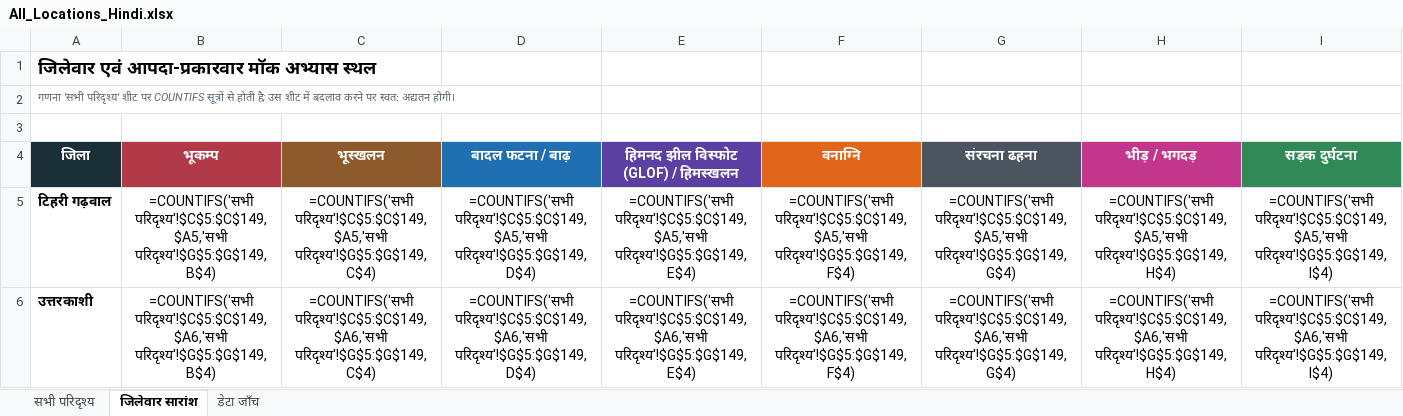
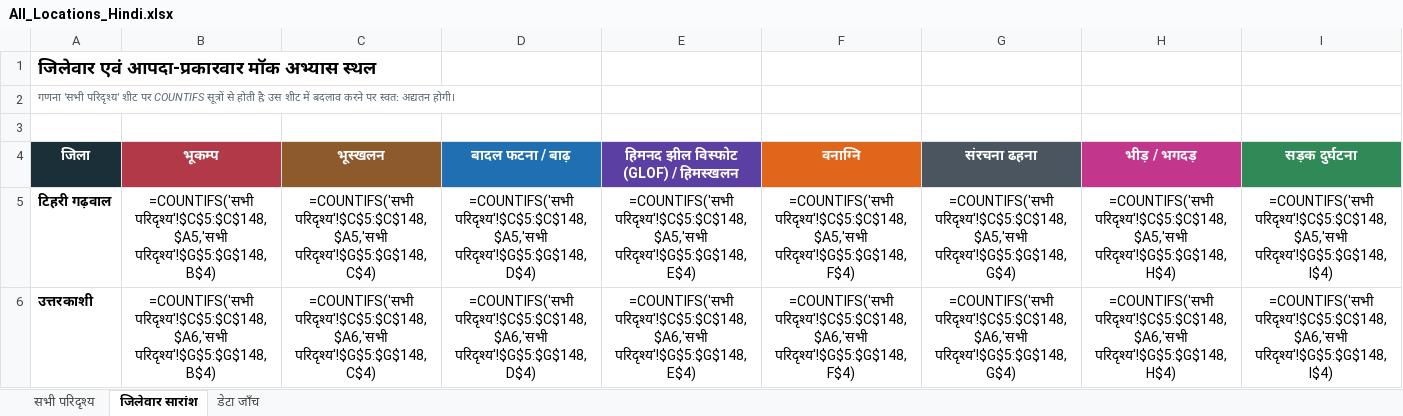
Before and after one commit to usdma-aapdadiwas-2026/usdma-aapdadiwas-2026.github.io, an Excel workbook: All_Locations_Hindi.xlsx, sheet जिलेवार सारांश, drawn as a sheet; only a part is shown; values as stored, in another font and other column widths than the file's, no borders; formulas without a stored value are shown as written; the diff covers the shown part only; the diff names each change by its address in the sheet, - before the commit and + after, or states it on an @@ line.

```diff
--- a/All_Locations_Hindi.xlsx (sheet जिलेवार सारांश)
+++ b/All_Locations_Hindi.xlsx (sheet जिलेवार सारांश)
-B5 (भूकम्प): =COUNTIFS('सभी परिदृश्य'!$C$5:$C$149,$A5,'सभी परिदृश्य'!$G$5:$G$149,B$4)
+B5 (भूकम्प): =COUNTIFS('सभी परिदृश्य'!$C$5:$C$148,$A5,'सभी परिदृश्य'!$G$5:$G$148,B$4)
-C5 (भूस्खलन): =COUNTIFS('सभी परिदृश्य'!$C$5:$C$149,$A5,'सभी परिदृश्य'!$G$5:$G$149,C$4)
+C5 (भूस्खलन): =COUNTIFS('सभी परिदृश्य'!$C$5:$C$148,$A5,'सभी परिदृश्य'!$G$5:$G$148,C$4)
-D5 (बादल फटना / बाढ़): =COUNTIFS('सभी परिदृश्य'!$C$5:$C$149,$A5,'सभी परिदृश्य'!$G$5:$G$149,D$4)
+D5 (बादल फटना / बाढ़): =COUNTIFS('सभी परिदृश्य'!$C$5:$C$148,$A5,'सभी परिदृश्य'!$G$5:$G$148,D$4)
-E5: =COUNTIFS('सभी परिदृश्य'!$C$5:$C$149,$A5,'सभी परिदृश्य'!$G$5:$G$149,E$4)
+E5: =COUNTIFS('सभी परिदृश्य'!$C$5:$C$148,$A5,'सभी परिदृश्य'!$G$5:$G$148,E$4)
-F5 (वनाग्नि): =COUNTIFS('सभी परिदृश्य'!$C$5:$C$149,$A5,'सभी परिदृश्य'!$G$5:$G$149,F$4)
+F5 (वनाग्नि): =COUNTIFS('सभी परिदृश्य'!$C$5:$C$148,$A5,'सभी परिदृश्य'!$G$5:$G$148,F$4)
-G5 (संरचना ढहना): =COUNTIFS('सभी परिदृश्य'!$C$5:$C$149,$A5,'सभी परिदृश्य'!$G$5:$G$149,G$4)
+G5 (संरचना ढहना): =COUNTIFS('सभी परिदृश्य'!$C$5:$C$148,$A5,'सभी परिदृश्य'!$G$5:$G$148,G$4)
-H5 (भीड़ / भगदड़): =COUNTIFS('सभी परिदृश्य'!$C$5:$C$149,$A5,'सभी परिदृश्य'!$G$5:$G$149,H$4)
+H5 (भीड़ / भगदड़): =COUNTIFS('सभी परिदृश्य'!$C$5:$C$148,$A5,'सभी परिदृश्य'!$G$5:$G$148,H$4)
-I5 (सड़क दुर्घटना): =COUNTIFS('सभी परिदृश्य'!$C$5:$C$149,$A5,'सभी परिदृश्य'!$G$5:$G$149,I$4)
+I5 (सड़क दुर्घटना): =COUNTIFS('सभी परिदृश्य'!$C$5:$C$148,$A5,'सभी परिदृश्य'!$G$5:$G$148,I$4)
-B6 (भूकम्प): =COUNTIFS('सभी परिदृश्य'!$C$5:$C$149,$A6,'सभी परिदृश्य'!$G$5:$G$149,B$4)
+B6 (भूकम्प): =COUNTIFS('सभी परिदृश्य'!$C$5:$C$148,$A6,'सभी परिदृश्य'!$G$5:$G$148,B$4)
-C6 (भूस्खलन): =COUNTIFS('सभी परिदृश्य'!$C$5:$C$149,$A6,'सभी परिदृश्य'!$G$5:$G$149,C$4)
+C6 (भूस्खलन): =COUNTIFS('सभी परिदृश्य'!$C$5:$C$148,$A6,'सभी परिदृश्य'!$G$5:$G$148,C$4)
-D6 (बादल फटना / बाढ़): =COUNTIFS('सभी परिदृश्य'!$C$5:$C$149,$A6,'सभी परिदृश्य'!$G$5:$G$149,D$4)
+D6 (बादल फटना / बाढ़): =COUNTIFS('सभी परिदृश्य'!$C$5:$C$148,$A6,'सभी परिदृश्य'!$G$5:$G$148,D$4)
-E6: =COUNTIFS('सभी परिदृश्य'!$C$5:$C$149,$A6,'सभी परिदृश्य'!$G$5:$G$149,E$4)
+E6: =COUNTIFS('सभी परिदृश्य'!$C$5:$C$148,$A6,'सभी परिदृश्य'!$G$5:$G$148,E$4)
-F6 (वनाग्नि): =COUNTIFS('सभी परिदृश्य'!$C$5:$C$149,$A6,'सभी परिदृश्य'!$G$5:$G$149,F$4)
+F6 (वनाग्नि): =COUNTIFS('सभी परिदृश्य'!$C$5:$C$148,$A6,'सभी परिदृश्य'!$G$5:$G$148,F$4)
-G6 (संरचना ढहना): =COUNTIFS('सभी परिदृश्य'!$C$5:$C$149,$A6,'सभी परिदृश्य'!$G$5:$G$149,G$4)
+G6 (संरचना ढहना): =COUNTIFS('सभी परिदृश्य'!$C$5:$C$148,$A6,'सभी परिदृश्य'!$G$5:$G$148,G$4)
-H6 (भीड़ / भगदड़): =COUNTIFS('सभी परिदृश्य'!$C$5:$C$149,$A6,'सभी परिदृश्य'!$G$5:$G$149,H$4)
+H6 (भीड़ / भगदड़): =COUNTIFS('सभी परिदृश्य'!$C$5:$C$148,$A6,'सभी परिदृश्य'!$G$5:$G$148,H$4)
-I6 (सड़क दुर्घटना): =COUNTIFS('सभी परिदृश्य'!$C$5:$C$149,$A6,'सभी परिदृश्य'!$G$5:$G$149,I$4)
+I6 (सड़क दुर्घटना): =COUNTIFS('सभी परिदृश्य'!$C$5:$C$148,$A6,'सभी परिदृश्य'!$G$5:$G$148,I$4)
```
Also changed, not shown: 206 edited cells elsewhere in this sheet, sheet सभी परिदृश्य, sheet डेटा जाँच, All_Locations.xlsx, 4 other files.
